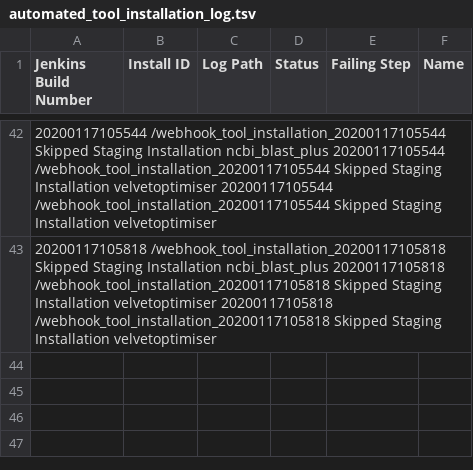
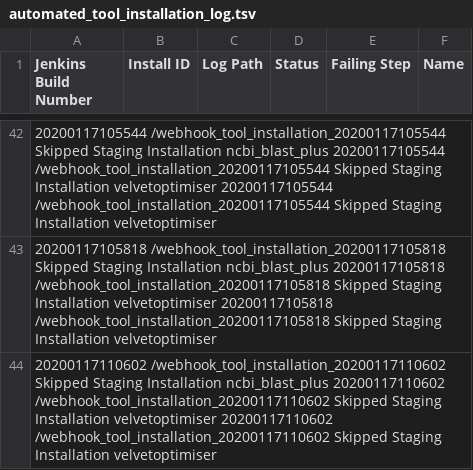
Before and after one commit to cat-bro/usegalaxy-au-tools, a TSV file: automated_tool_installation_log.tsv, drawn as a sheet; only a part is shown, gaps mark what is left out; the diff names each change by its address in the sheet, - before the commit and + after, or states it on an @@ line.

Commit message:
automated_tool_installation_log.tsv entry for build .

```diff
--- a/automated_tool_installation_log.tsv
+++ b/automated_tool_installation_log.tsv
+row 44: 20200117110602 /webhook_tool_installation_20200117110602 Skipped Staging Installation ncbi_blast_plus 20200117110602 /webhook_tool_installation_20200117110602 Skipped Staging Installation velvetoptimiser 20200117110602 /webhook_tool_installation_20200117110602 Skipped Staging Installation velvetoptimiser
```
